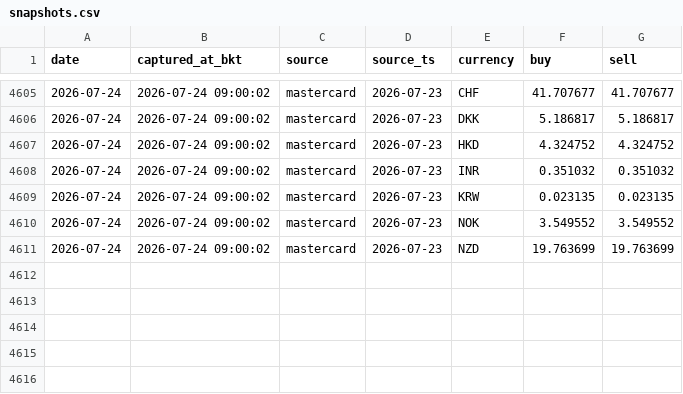
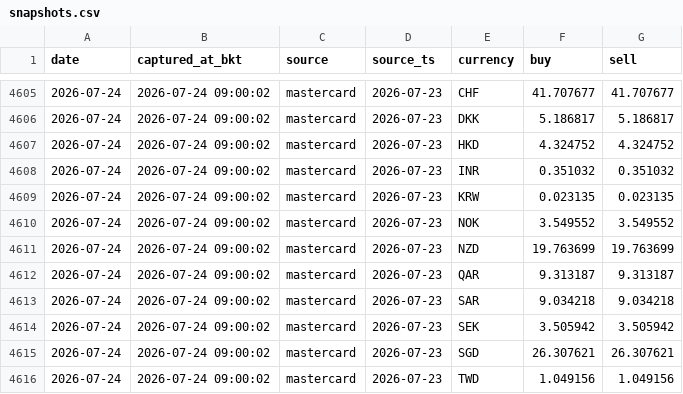
Before and after one commit to vsupakatitham-cloud/fx-dashboard, a CSV file: data/snapshots.csv, drawn as a sheet; only a part is shown, gaps mark what is left out; the diff names each change by its address in the sheet, - before the commit and + after, or states it on an @@ line.

Commit message:
data: update FX snapshots 2026-07-24

```diff
--- a/data/snapshots.csv
+++ b/data/snapshots.csv
+row 4612: 2026-07-24 | 2026-07-24 09:00:02 | mastercard | 2026-07-23 | QAR | 9.313187 | 9.313187
+row 4613: 2026-07-24 | 2026-07-24 09:00:02 | mastercard | 2026-07-23 | SAR | 9.034218 | 9.034218
+row 4614: 2026-07-24 | 2026-07-24 09:00:02 | mastercard | 2026-07-23 | SEK | 3.505942 | 3.505942
+row 4615: 2026-07-24 | 2026-07-24 09:00:02 | mastercard | 2026-07-23 | SGD | 26.307621 | 26.307621
+row 4616: 2026-07-24 | 2026-07-24 09:00:02 | mastercard | 2026-07-23 | TWD | 1.049156 | 1.049156
```
Also changed, not shown: 3 other files.
